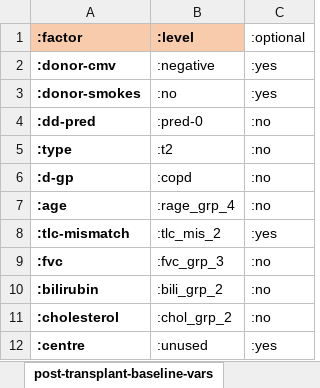
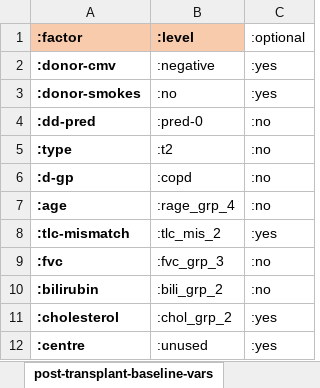
Before and after one commit to WintonCentre/kcp, an Excel workbook: resources/lung-models-master.xlsx, sheet post-transplant-baseline-vars, drawn as a sheet; values as stored, in another font and other column widths than the file's, no borders; the diff names each change by its address in the sheet, - before the commit and + after, or states it on an @@ line.

```diff
--- a/resources/lung-models-master.xlsx (sheet post-transplant-baseline-vars)
+++ b/resources/lung-models-master.xlsx (sheet post-transplant-baseline-vars)
-C11 (:optional): :no
+C11 (:optional): :yes
```
Also changed, not shown: sheet post-transplant-inputs, sheet waiting-inputs, 4 other files.
